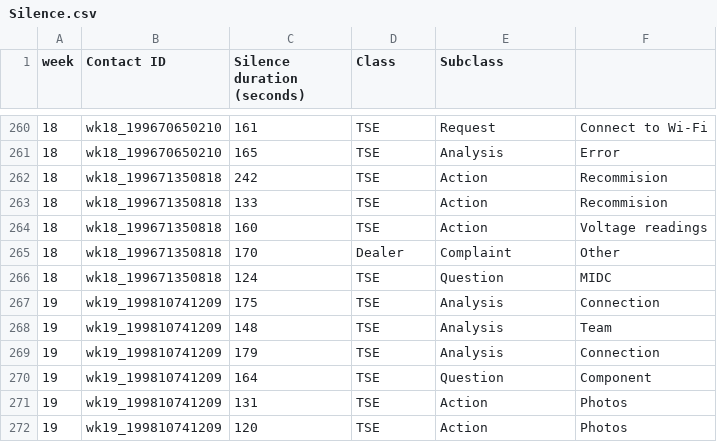
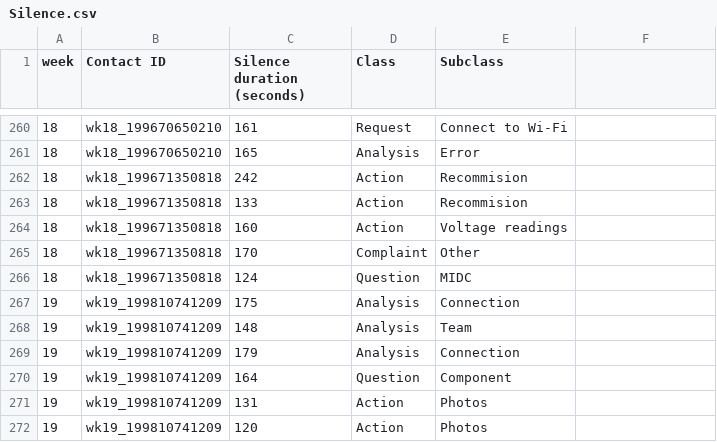
Before and after one commit to SunPower/supportapps-icebreaker, a CSV file: Silence.csv, drawn as a sheet; only a part is shown, gaps mark what is left out; the diff covers the shown part only.

```diff
--- a/Silence.csv
+++ b/Silence.csv
@@ -260,13 +260,13 @@
-18,wk18_199670650210,161,TSE,Request,Connect to Wi-Fi
-18,wk18_199670650210,165,TSE,Analysis,Error
-18,wk18_199671350818,242,TSE,Action,Recommision
-18,wk18_199671350818,133,TSE,Action,Recommision
-18,wk18_199671350818,160,TSE,Action,Voltage readings
-18,wk18_199671350818,170,Dealer,Complaint,Other
-18,wk18_199671350818,124,TSE,Question,MIDC
-19,wk19_199810741209,175,TSE,Analysis,Connection
-19,wk19_199810741209,148,TSE,Analysis,Team
-19,wk19_199810741209,179,TSE,Analysis,Connection
-19,wk19_199810741209,164,TSE,Question,Component
-19,wk19_199810741209,131,TSE,Action,Photos
-19,wk19_199810741209,120,TSE,Action,Photos
+18,wk18_199670650210,161,Request,Connect to Wi-Fi
+18,wk18_199670650210,165,Analysis,Error
+18,wk18_199671350818,242,Action,Recommision
+18,wk18_199671350818,133,Action,Recommision
+18,wk18_199671350818,160,Action,Voltage readings
+18,wk18_199671350818,170,Complaint,Other
+18,wk18_199671350818,124,Question,MIDC
+19,wk19_199810741209,175,Analysis,Connection
+19,wk19_199810741209,148,Analysis,Team
+19,wk19_199810741209,179,Analysis,Connection
+19,wk19_199810741209,164,Question,Component
+19,wk19_199810741209,131,Action,Photos
+19,wk19_199810741209,120,Action,Photos
```
Also changed, not shown: 159 edited cells elsewhere in this file.
